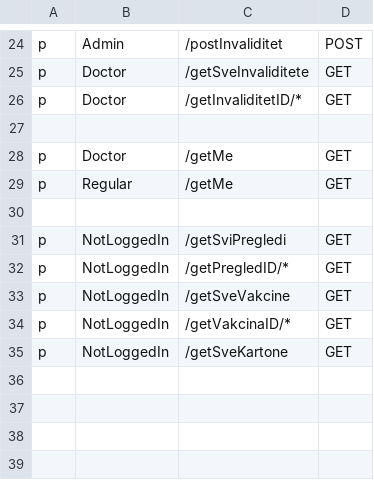
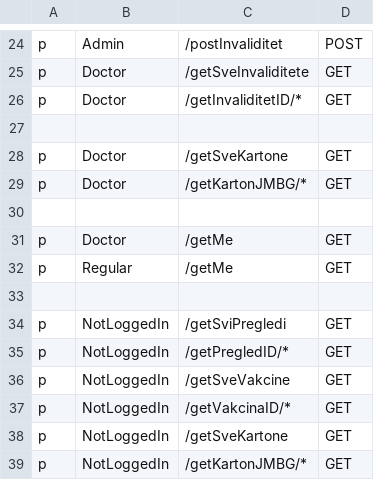
Before and after one commit to MilanM2001/eZdravstvo-Diplomski, a CSV file: Backend/healthcare_service/policy.csv, drawn as a sheet; only a part is shown, gaps mark what is left out; the diff names each change by its address in the sheet, - before the commit and + after, or states it on an @@ line.

Commit message:
Karton logic

```diff
--- a/Backend/healthcare_service/policy.csv
+++ b/Backend/healthcare_service/policy.csv
+row 28: p | Doctor | /getSveKartone | GET
+row 29: p | Doctor | /getKartonJMBG/* | GET
+row 30: (empty)
+row 39: p | NotLoggedIn | /getKartonJMBG/* | GET
```
Also changed, not shown: Backend/registrar_service/policy.csv, 32 other files.
